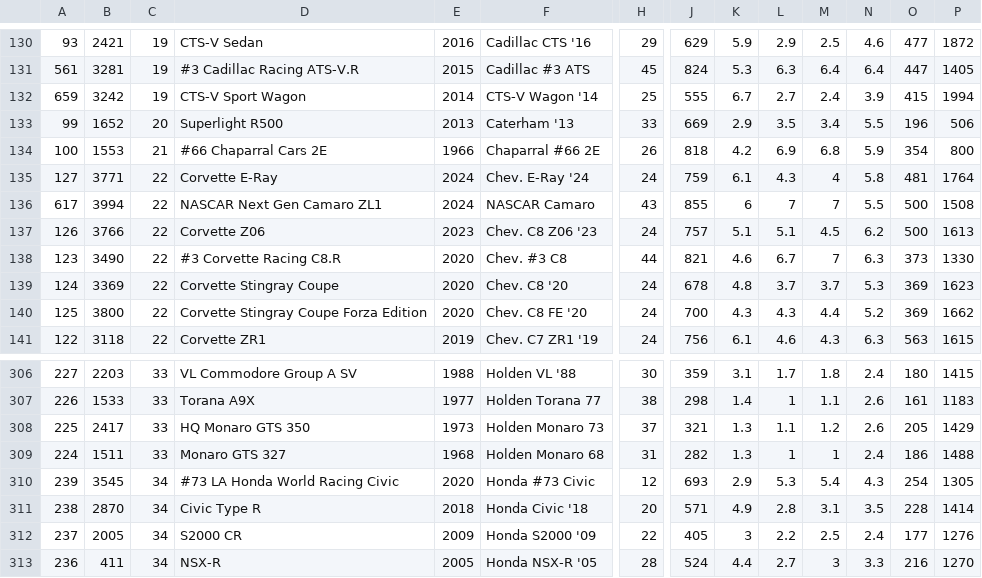
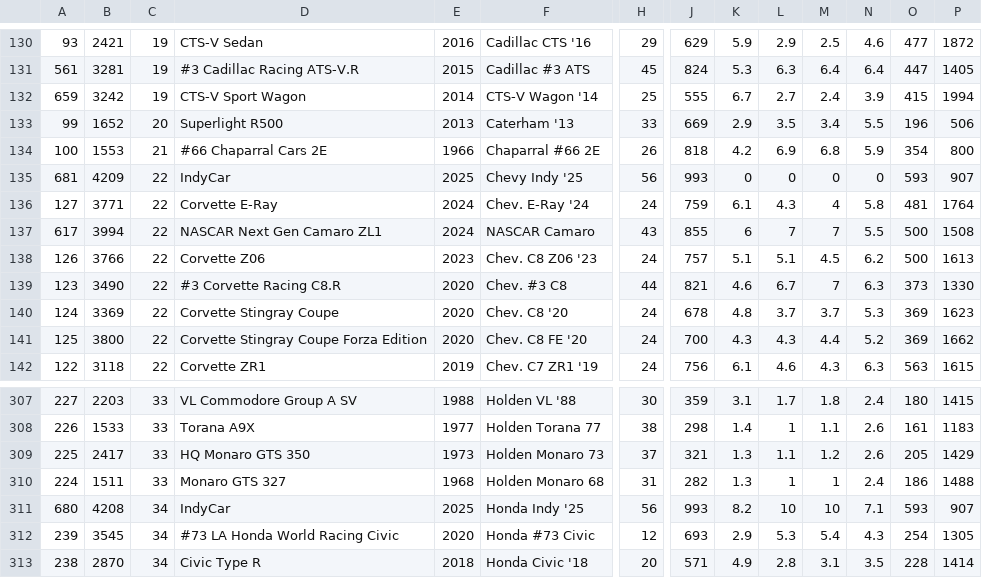
Before and after one commit to AmiralPatate/FM23Data, a CSV file: StandaloneToolbox/data/fm8/models.csv, drawn as a sheet; only a part is shown, gaps mark what is left out; the shorter side is filled out with more unchanged rows; rows hold the shown columns only; the diff names each change by its address in the sheet, - before the commit and + after, or states it on an @@ line.

Commit message:
Automatic data update 25-06-16@20:39

```diff
--- a/StandaloneToolbox/data/fm8/models.csv
+++ b/StandaloneToolbox/data/fm8/models.csv
+row 135: 681 | 4209 | 22 | IndyCar | 2025 | Chevy Indy '25 | 56 | 993 | 0 | 0 | 0 | 0 | 593 | 907
+row 311: 680 | 4208 | 34 | IndyCar | 2025 | Honda Indy '25 | 56 | 993 | 8.2 | 10 | 10 | 7.1 | 593 | 907
```
